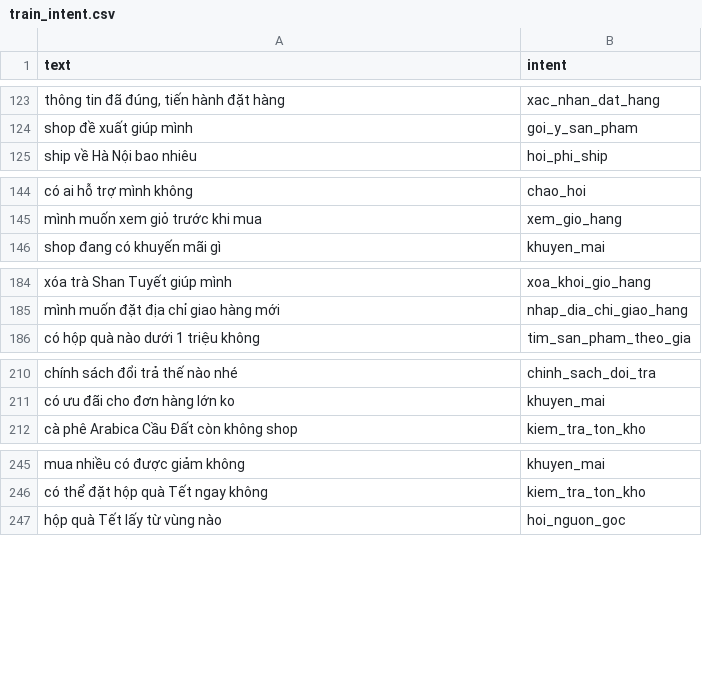
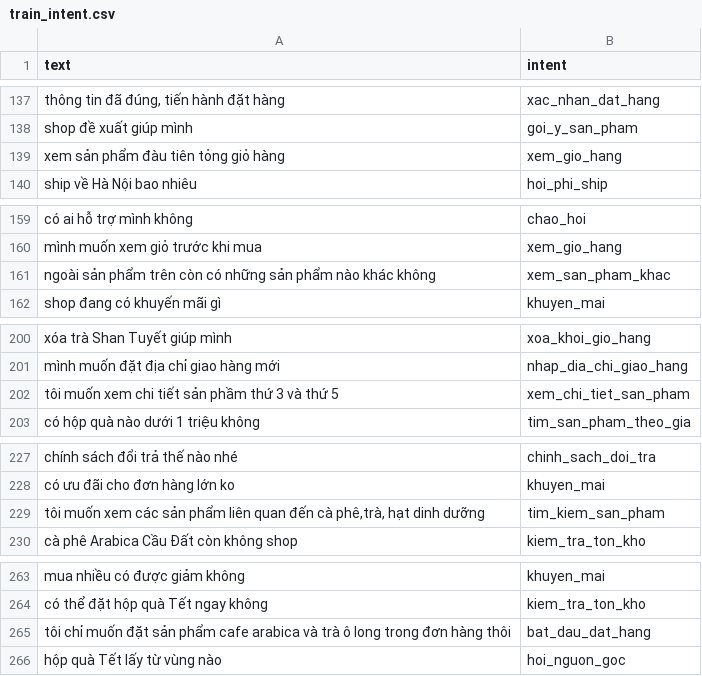
Before and after one commit to Dong-0702055/lifegift, a CSV file: AI/phobert_dataset/train_intent.csv, drawn as a sheet; only a part is shown, gaps mark what is left out; the diff covers the shown part only; the diff names each change by its address in the sheet, - before the commit and + after, or states it on an @@ line.

```diff
--- a/AI/phobert_dataset/train_intent.csv
+++ b/AI/phobert_dataset/train_intent.csv
+row 139: xem sản phẩm đàu tiên tỏng giỏ hàng | xem_gio_hang
+row 161: ngoài sản phẩm trên còn có những sản phẩm nào khác không | xem_san_pham_khac
+row 202: tôi muốn xem chi tiết sản phầm thứ 3 và thứ 5 | xem_chi_tiet_san_pham
+row 229: tôi muốn xem các sản phẩm liên quan đến cà phê,trà, hạt dinh dưỡng | tim_kiem_san_pham
+row 265: tôi chỉ muốn đặt sản phẩm cafe arabica và trà ô long trong đơn hàng thôi | bat_dau_dat_hang
```
Also changed, not shown: 15 added rows and 1 edited cell elsewhere in this file, AI/model/intent_classifier/confusion_matrix.csv, AI/phobert_dataset/test_intent.csv, 33 other files.
